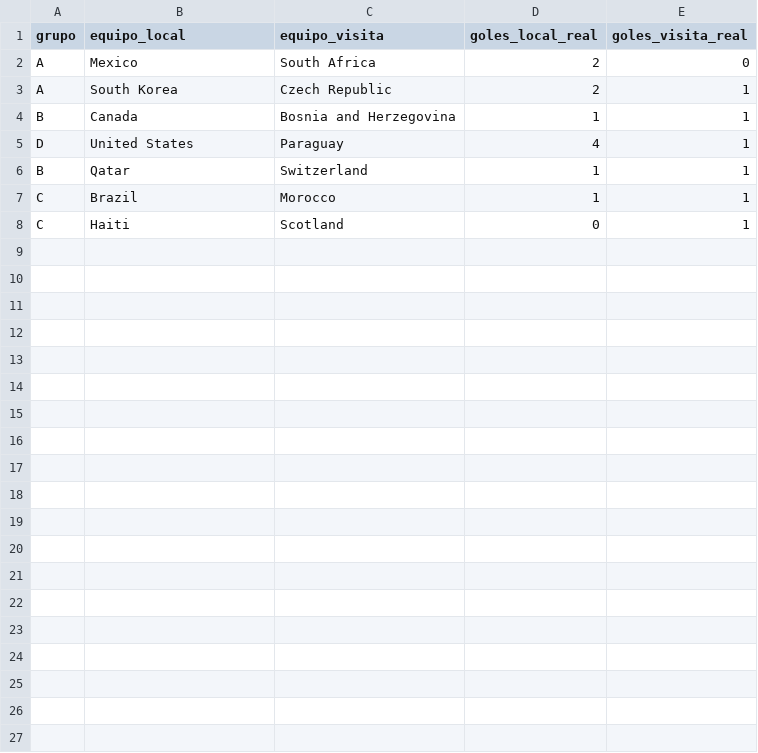
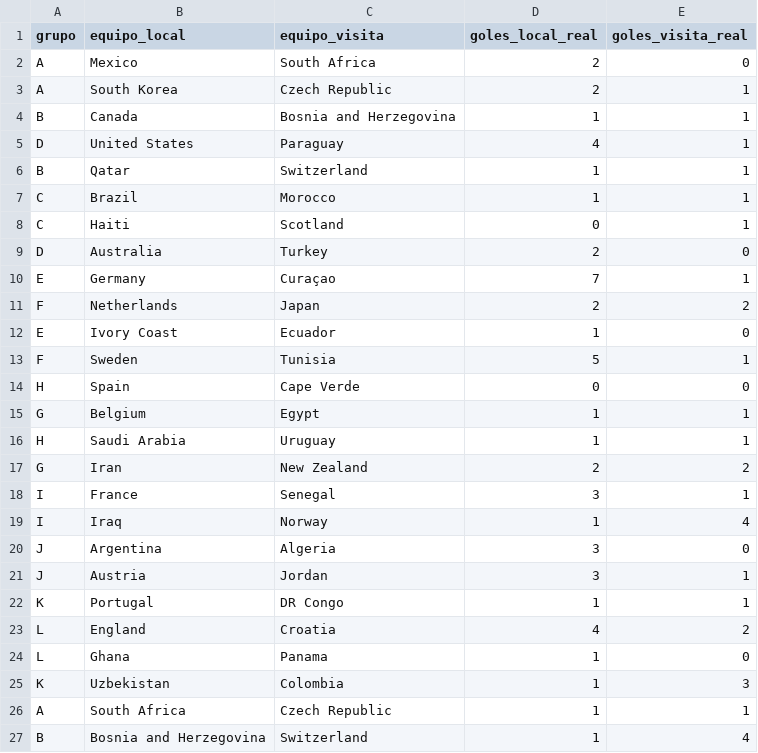
Before and after one commit to GCG251/Mundial-2026, a CSV file: data/resultados_reales_grupos.csv, drawn as a sheet; only a part is shown; the diff covers the shown part only; the diff names each change by its address in the sheet, - before the commit and + after, or states it on an @@ line.

```diff
--- a/data/resultados_reales_grupos.csv
+++ b/data/resultados_reales_grupos.csv
+row 9: D | Australia | Turkey | 2 | 0
+row 10: E | Germany | Curaçao | 7 | 1
+row 11: F | Netherlands | Japan | 2 | 2
+row 12: E | Ivory Coast | Ecuador | 1 | 0
+row 13: F | Sweden | Tunisia | 5 | 1
+row 14: H | Spain | Cape Verde | 0 | 0
+row 15: G | Belgium | Egypt | 1 | 1
+row 16: H | Saudi Arabia | Uruguay | 1 | 1
+row 17: G | Iran | New Zealand | 2 | 2
+row 18: I | France | Senegal | 3 | 1
+row 19: I | Iraq | Norway | 1 | 4
+row 20: J | Argentina | Algeria | 3 | 0
+row 21: J | Austria | Jordan | 3 | 1
+row 22: K | Portugal | DR Congo | 1 | 1
+row 23: L | England | Croatia | 4 | 2
+row 24: L | Ghana | Panama | 1 | 0
+row 25: K | Uzbekistan | Colombia | 1 | 3
+row 26: A | South Africa | Czech Republic | 1 | 1
+row 27: B | Bosnia and Herzegovina | Switzerland | 1 | 4
```
Also changed, not shown: 11 added rows elsewhere in this file, data/calendario_grupos.csv, data/estado_actual_mundial2026.csv, 3 other files.
